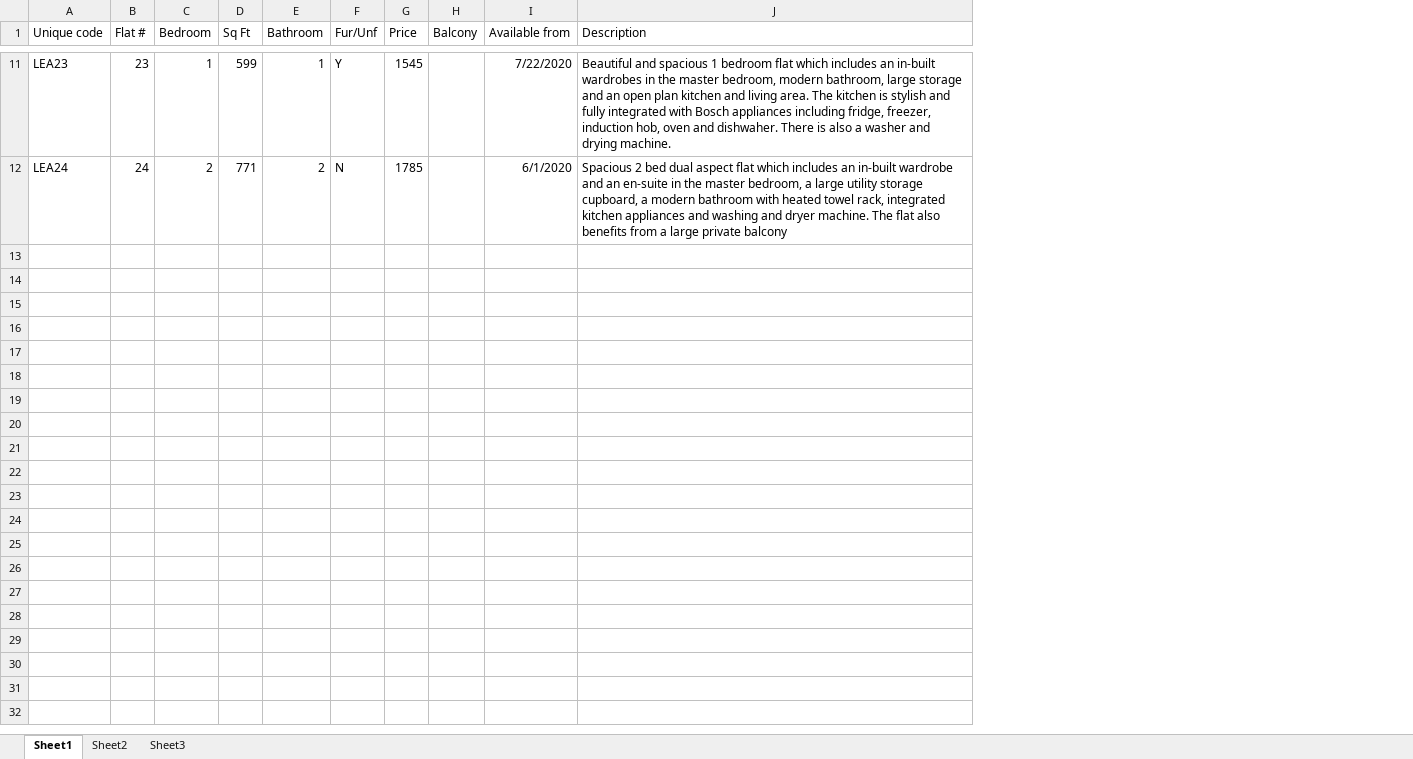
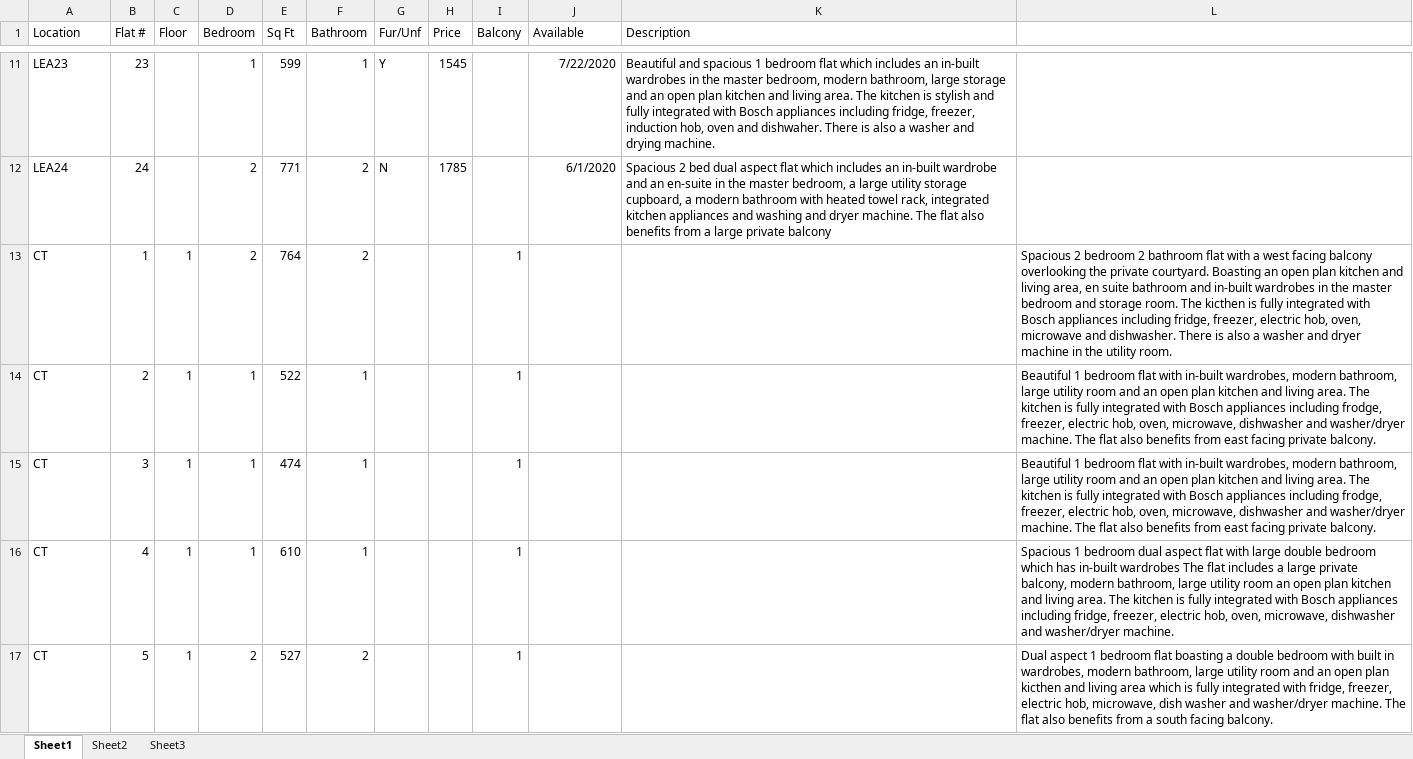
Before and after one commit to Kwarn/Fizzy-Lookup, an Excel workbook: examples.xlsx, sheet Sheet1, drawn as a sheet; only a part is shown, gaps mark what is left out; values as stored, in another font and other column widths than the file's, no borders; addresses are those after the commit; the diff covers the shown part only; the diff names each change by its address in the sheet, - before the commit and + after, or states it on an @@ line.

Commit message:
Added search by floor functionality, Updated test sample excel sheet

```diff
--- a/examples.xlsx (sheet Sheet1)
+++ b/examples.xlsx (sheet Sheet1)
+column C (Floor), empty
+column L, empty
-A1: Unique code
+A1: Location
-J1: Available from
+J1: Available
+row 13: CT | 1 | 1 | 2 | 764 | 2 |  |  | 1 |  |  | Spacious 2 bedroom 2 bathroom flat with a west facing balcony overlooking the private courtyard. Boasting an open plan kitchen and living area, en suite bathroom and in-built wardrobes in the master bedroom and storage room. The kicthen is fully integrated with Bosch appliances including fridge, freezer, electric hob, oven, microwave and dishwasher. There is also a washer and dryer machine in the utility room.
+row 14: CT | 2 | 1 | 1 | 522 | 1 |  |  | 1 |  |  | Beautiful 1 bedroom flat with in-built wardrobes, modern bathroom, large utility room and an open plan kitchen and living area. The kitchen is fully integrated with Bosch appliances including frodge, freezer, electric hob, oven, microwave, dishwasher and washer/dryer machine. The flat also benefits from east facing private balcony.
+row 15: CT | 3 | 1 | 1 | 474 | 1 |  |  | 1 |  |  | Beautiful 1 bedroom flat with in-built wardrobes, modern bathroom, large utility room and an open plan kitchen and living area. The kitchen is fully integrated with Bosch appliances including frodge, freezer, electric hob, oven, microwave, dishwasher and washer/dryer machine. The flat also benefits from east facing private balcony.
+row 16: CT | 4 | 1 | 1 | 610 | 1 |  |  | 1 |  |  | Spacious 1 bedroom dual aspect flat with large double bedroom which has in-built wardrobes The flat includes a large private balcony, modern bathroom, large utility room an open plan kitchen and living area. The kitchen is fully integrated with Bosch appliances including fridge, freezer, electric hob, oven, microwave, dishwasher and washer/dryer machine.
+row 17: CT | 5 | 1 | 2 | 527 | 2 |  |  | 1 |  |  | Dual aspect 1 bedroom flat boasting a double bedroom with built in wardrobes, modern bathroom, large utility room and an open plan kicthen and living area which is fully integrated with fridge, freezer, electric hob, microwave, dish washer and washer/dryer machine. The flat also benefits from a south facing balcony.
```
Also changed, not shown: 70 added rows elsewhere in this sheet, 1 other file.
